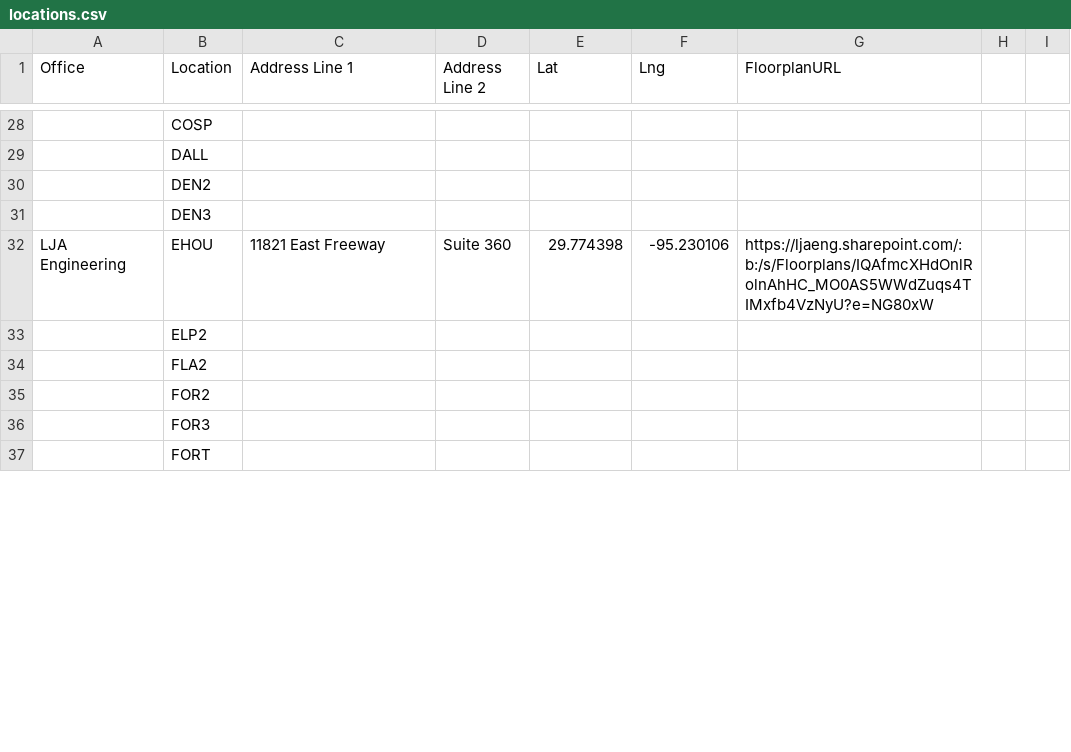
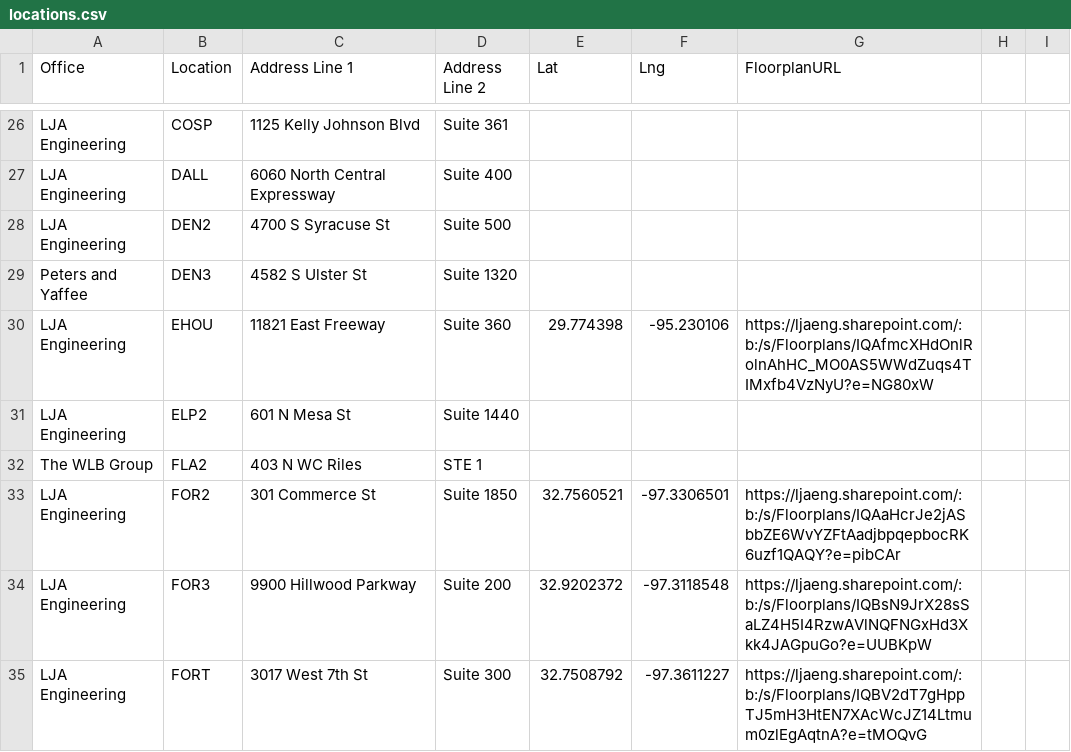
Before and after one commit to btseng-ai/OfficeLocations, a CSV file: locations.csv, drawn as a sheet; only a part is shown, gaps mark what is left out; addresses are those after the commit; the diff covers the shown part only; the diff names each change by its address in the sheet, - before the commit and + after, or states it on an @@ line.

```diff
--- a/locations.csv
+++ b/locations.csv
-A26:A28 (Office): (empty)
+A26:A28 (Office): LJA Engineering
-C26 (Address Line 1): (empty)
+C26 (Address Line 1): 1125 Kelly Johnson Blvd
-D26 (Address Line 2): (empty)
+D26 (Address Line 2): Suite 361
-C27 (Address Line 1): (empty)
+C27 (Address Line 1): 6060 North Central Expressway
-D27 (Address Line 2): (empty)
+D27 (Address Line 2): Suite 400
-C28 (Address Line 1): (empty)
+C28 (Address Line 1): 4700 S Syracuse St
-D28 (Address Line 2): (empty)
+D28 (Address Line 2): Suite 500
-A29 (Office): (empty)
+A29 (Office): Peters and Yaffee
-C29 (Address Line 1): (empty)
+C29 (Address Line 1): 4582 S Ulster St
-D29 (Address Line 2): (empty)
+D29 (Address Line 2): Suite 1320
-A31 (Office): (empty)
+A31 (Office): LJA Engineering
-C31 (Address Line 1): (empty)
+C31 (Address Line 1): 601 N Mesa St
-D31 (Address Line 2): (empty)
+D31 (Address Line 2): Suite 1440
-A32 (Office): (empty)
+A32 (Office): The WLB Group
-C32 (Address Line 1): (empty)
+C32 (Address Line 1): 403 N WC Riles
-D32 (Address Line 2): (empty)
+D32 (Address Line 2): STE 1
-A33:A35 (Office): (empty)
+A33:A35 (Office): LJA Engineering
-C33 (Address Line 1): (empty)
+C33 (Address Line 1): 301 Commerce St
-D33 (Address Line 2): (empty)
+D33 (Address Line 2): Suite 1850
-E33 (Lat): (empty)
+E33 (Lat): 32.7560521
-F33 (Lng): (empty)
+F33 (Lng): -97.3306501
-G33 (FloorplanURL): (empty)
+G33 (FloorplanURL): https://ljaeng.sharepoint.com/:b:/s/Floorplans/IQAaHcrJe2jASbbZE6WvYZFtAadjbpqepbocRK6uzf1QAQY?e=pibCAr
-C34 (Address Line 1): (empty)
+C34 (Address Line 1): 9900 Hillwood Parkway
-D34 (Address Line 2): (empty)
+D34 (Address Line 2): Suite 200
-E34 (Lat): (empty)
+E34 (Lat): 32.9202372
-F34 (Lng): (empty)
+F34 (Lng): -97.3118548
-G34 (FloorplanURL): (empty)
+G34 (FloorplanURL): https://ljaeng.sharepoint.com/:b:/s/Floorplans/IQBsN9JrX28sSaLZ4H5I4RzwAVlNQFNGxHd3Xkk4JAGpuGo?e=UUBKpW
-C35 (Address Line 1): (empty)
+C35 (Address Line 1): 3017 West 7th St
-D35 (Address Line 2): (empty)
+D35 (Address Line 2): Suite 300
-E35 (Lat): (empty)
+E35 (Lat): 32.7508792
-F35 (Lng): (empty)
+F35 (Lng): -97.3611227
-G35 (FloorplanURL): (empty)
+G35 (FloorplanURL): https://ljaeng.sharepoint.com/:b:/s/Floorplans/IQBV2dT7gHppTJ5mH3HtEN7XAcWcJZ14Ltmum0zlEgAqtnA?e=tMOQvG
```
Also changed, not shown: 2 added rows, 2 removed rows and 125 edited cells elsewhere in this file.
